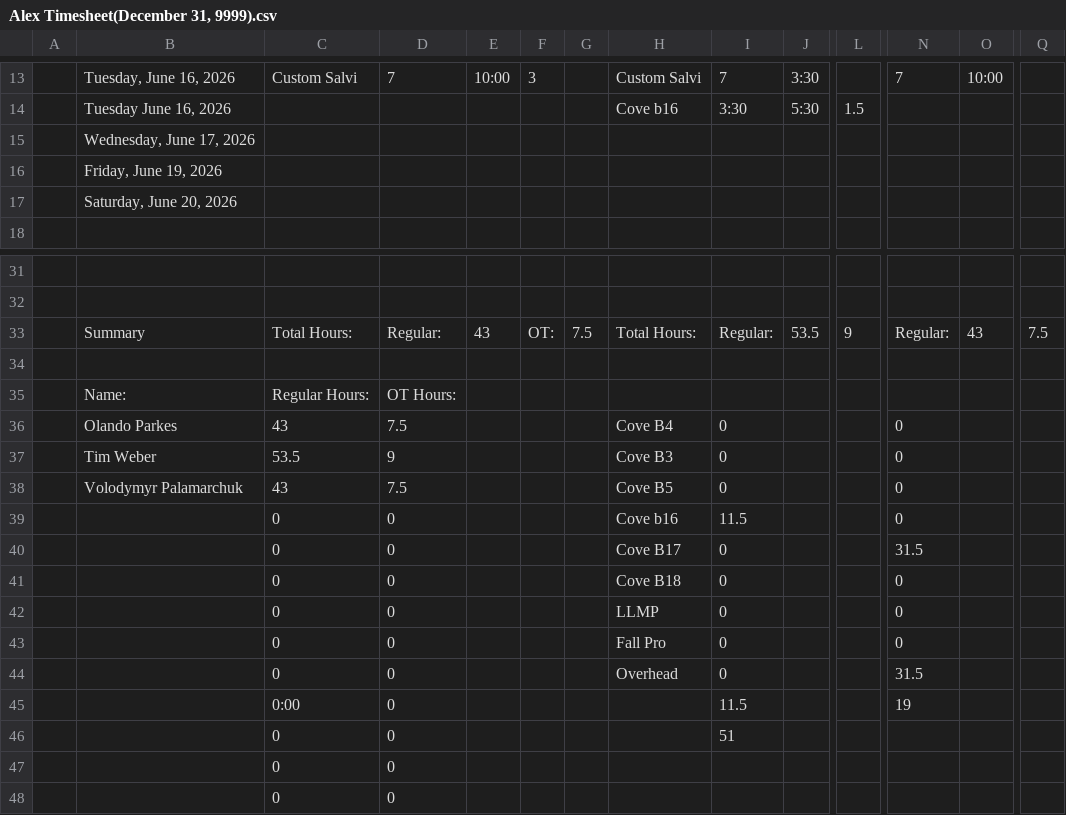
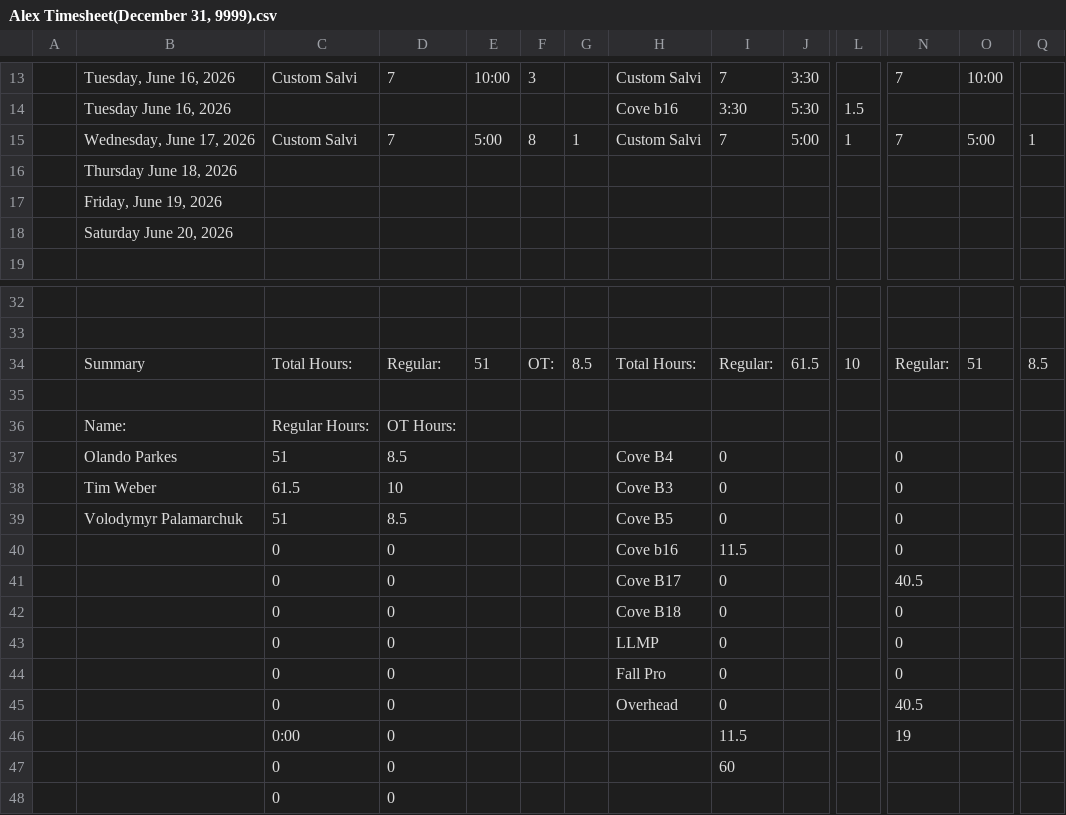
Before and after one commit to lyndon-weber-LLC/headcount-dashboard, a CSV file: data/live/Alex Timesheet(December 31, 9999).csv, drawn as a sheet; only a part is shown, gaps mark what is left out; the shorter side is filled out with more unchanged rows; addresses are those after the commit; rows hold the shown columns only; the diff names each change by its address in the sheet, - before the commit and + after, or states it on an @@ line.

```diff
--- a/data/live/Alex Timesheet(December 31, 9999).csv
+++ b/data/live/Alex Timesheet(December 31, 9999).csv
+row 15:  | Wednesday, June 17, 2026 | Custom Salvi | 7 | 5:00 | 8 | 1 | Custom Salvi | 7 | 5:00 | 1 | 7 | 5:00 | 1
-B16: Wednesday, June 17, 2026
+B16: Thursday June 18, 2026
-B18: Saturday, June 20, 2026
+B18: Saturday June 20, 2026
-E34: 43
+E34: 51
-G34: 7.5
+G34: 8.5
-J34: 53.5
+J34: 61.5
-L34: 9
+L34: 10
-O34: 43
+O34: 51
-Q34: 7.5
+Q34: 8.5
-C37: 43
+C37: 51
-D37: 7.5
+D37: 8.5
-C38: 53.5
+C38: 61.5
-D38: 9
+D38: 10
-C39: 43
+C39: 51
-D39: 7.5
+D39: 8.5
-N41: 31.5
+N41: 40.5
-N45: 31.5
+N45: 40.5
-I47: 51
+I47: 60
```
Also changed, not shown: data/live/Alex Weber - Subs Timesheet(December 31, 9999).csv, data/live/Carlisle Timesheet(December 31, 9999).csv, 9 other files.
